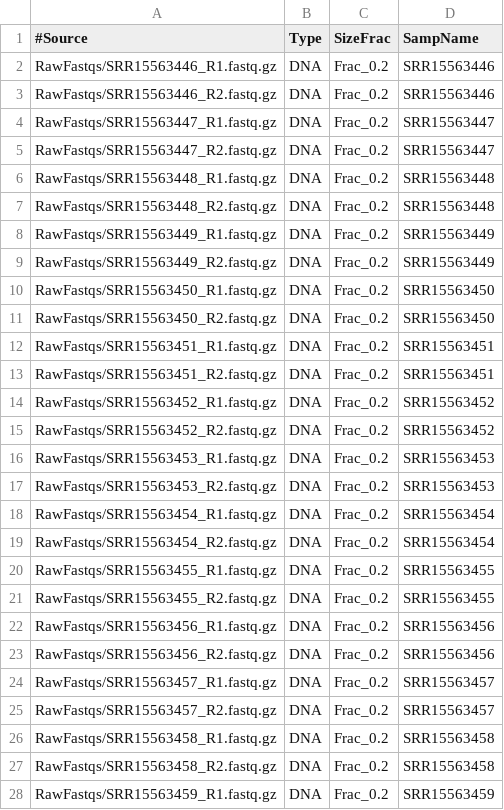
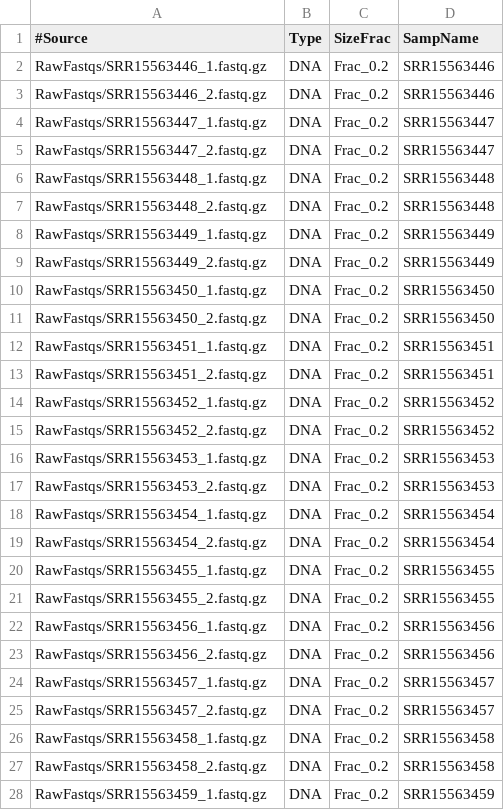
Before and after one commit to jdmagasin/nifH-ASV-workflow, a TSV file: Data/PipelineOutputs/Hallstrom_2022/fastqMap.Hallstrom_2022.tsv, drawn as a sheet; only a part is shown; the diff covers the shown part only.

```diff
--- a/Data/PipelineOutputs/Hallstrom_2022/fastqMap.Hallstrom_2022.tsv
+++ b/Data/PipelineOutputs/Hallstrom_2022/fastqMap.Hallstrom_2022.tsv
@@ -1,28 +1,28 @@
 #Source	Type	SizeFrac	SampName
-RawFastqs/SRR15563446_R1.fastq.gz	DNA	Frac_0.2	SRR15563446
-RawFastqs/SRR15563446_R2.fastq.gz	DNA	Frac_0.2	SRR15563446
-RawFastqs/SRR15563447_R1.fastq.gz	DNA	Frac_0.2	SRR15563447
-RawFastqs/SRR15563447_R2.fastq.gz	DNA	Frac_0.2	SRR15563447
-RawFastqs/SRR15563448_R1.fastq.gz	DNA	Frac_0.2	SRR15563448
-RawFastqs/SRR15563448_R2.fastq.gz	DNA	Frac_0.2	SRR15563448
-RawFastqs/SRR15563449_R1.fastq.gz	DNA	Frac_0.2	SRR15563449
-RawFastqs/SRR15563449_R2.fastq.gz	DNA	Frac_0.2	SRR15563449
-RawFastqs/SRR15563450_R1.fastq.gz	DNA	Frac_0.2	SRR15563450
-RawFastqs/SRR15563450_R2.fastq.gz	DNA	Frac_0.2	SRR15563450
-RawFastqs/SRR15563451_R1.fastq.gz	DNA	Frac_0.2	SRR15563451
-RawFastqs/SRR15563451_R2.fastq.gz	DNA	Frac_0.2	SRR15563451
-RawFastqs/SRR15563452_R1.fastq.gz	DNA	Frac_0.2	SRR15563452
-RawFastqs/SRR15563452_R2.fastq.gz	DNA	Frac_0.2	SRR15563452
-RawFastqs/SRR15563453_R1.fastq.gz	DNA	Frac_0.2	SRR15563453
-RawFastqs/SRR15563453_R2.fastq.gz	DNA	Frac_0.2	SRR15563453
-RawFastqs/SRR15563454_R1.fastq.gz	DNA	Frac_0.2	SRR15563454
-RawFastqs/SRR15563454_R2.fastq.gz	DNA	Frac_0.2	SRR15563454
-RawFastqs/SRR15563455_R1.fastq.gz	DNA	Frac_0.2	SRR15563455
-RawFastqs/SRR15563455_R2.fastq.gz	DNA	Frac_0.2	SRR15563455
-RawFastqs/SRR15563456_R1.fastq.gz	DNA	Frac_0.2	SRR15563456
-RawFastqs/SRR15563456_R2.fastq.gz	DNA	Frac_0.2	SRR15563456
-RawFastqs/SRR15563457_R1.fastq.gz	DNA	Frac_0.2	SRR15563457
-RawFastqs/SRR15563457_R2.fastq.gz	DNA	Frac_0.2	SRR15563457
-RawFastqs/SRR15563458_R1.fastq.gz	DNA	Frac_0.2	SRR15563458
-RawFastqs/SRR15563458_R2.fastq.gz	DNA	Frac_0.2	SRR15563458
-RawFastqs/SRR15563459_R1.fastq.gz	DNA	Frac_0.2	SRR15563459
+RawFastqs/SRR15563446_1.fastq.gz	DNA	Frac_0.2	SRR15563446
+RawFastqs/SRR15563446_2.fastq.gz	DNA	Frac_0.2	SRR15563446
+RawFastqs/SRR15563447_1.fastq.gz	DNA	Frac_0.2	SRR15563447
+RawFastqs/SRR15563447_2.fastq.gz	DNA	Frac_0.2	SRR15563447
+RawFastqs/SRR15563448_1.fastq.gz	DNA	Frac_0.2	SRR15563448
+RawFastqs/SRR15563448_2.fastq.gz	DNA	Frac_0.2	SRR15563448
+RawFastqs/SRR15563449_1.fastq.gz	DNA	Frac_0.2	SRR15563449
+RawFastqs/SRR15563449_2.fastq.gz	DNA	Frac_0.2	SRR15563449
+RawFastqs/SRR15563450_1.fastq.gz	DNA	Frac_0.2	SRR15563450
+RawFastqs/SRR15563450_2.fastq.gz	DNA	Frac_0.2	SRR15563450
+RawFastqs/SRR15563451_1.fastq.gz	DNA	Frac_0.2	SRR15563451
+RawFastqs/SRR15563451_2.fastq.gz	DNA	Frac_0.2	SRR15563451
+RawFastqs/SRR15563452_1.fastq.gz	DNA	Frac_0.2	SRR15563452
+RawFastqs/SRR15563452_2.fastq.gz	DNA	Frac_0.2	SRR15563452
+RawFastqs/SRR15563453_1.fastq.gz	DNA	Frac_0.2	SRR15563453
+RawFastqs/SRR15563453_2.fastq.gz	DNA	Frac_0.2	SRR15563453
+RawFastqs/SRR15563454_1.fastq.gz	DNA	Frac_0.2	SRR15563454
+RawFastqs/SRR15563454_2.fastq.gz	DNA	Frac_0.2	SRR15563454
+RawFastqs/SRR15563455_1.fastq.gz	DNA	Frac_0.2	SRR15563455
+RawFastqs/SRR15563455_2.fastq.gz	DNA	Frac_0.2	SRR15563455
+RawFastqs/SRR15563456_1.fastq.gz	DNA	Frac_0.2	SRR15563456
+RawFastqs/SRR15563456_2.fastq.gz	DNA	Frac_0.2	SRR15563456
+RawFastqs/SRR15563457_1.fastq.gz	DNA	Frac_0.2	SRR15563457
+RawFastqs/SRR15563457_2.fastq.gz	DNA	Frac_0.2	SRR15563457
+RawFastqs/SRR15563458_1.fastq.gz	DNA	Frac_0.2	SRR15563458
+RawFastqs/SRR15563458_2.fastq.gz	DNA	Frac_0.2	SRR15563458
+RawFastqs/SRR15563459_1.fastq.gz	DNA	Frac_0.2	SRR15563459
```
Also changed, not shown: 139 edited cells elsewhere in this file, Data/PipelineOutputs/Hallstrom_2021/fastqMap.Hallstrom_2021.tsv, Data/PipelineOutputs/Mulholland_2018/fastqMap.Mulholland_2018.tsv, 8 other files.
